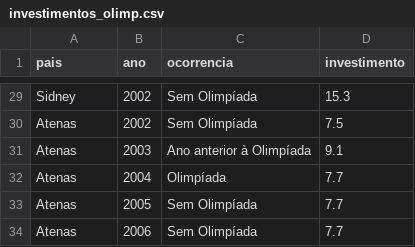
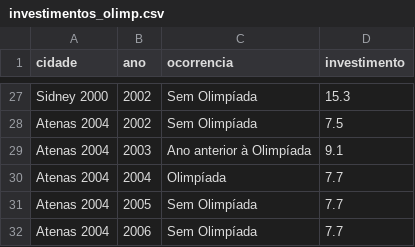
Before and after one commit to sergiospagnuolo/dados, a CSV file: economia/investimentos_olimp.csv, drawn as a sheet; only a part is shown, gaps mark what is left out; addresses are those after the commit; the diff covers the shown part only; the diff names each change by its address in the sheet, - before the commit and + after, or states it on an @@ line.

```diff
--- a/economia/investimentos_olimp.csv
+++ b/economia/investimentos_olimp.csv
-A1: pais
+A1: cidade
-A27 (cidade): Sidney
+A27 (cidade): Sidney 2000
-A28:A32 (cidade): Atenas
+A28:A32 (cidade): Atenas 2004
```
Also changed, not shown: 2 removed rows and 25 edited cells elsewhere in this file.
